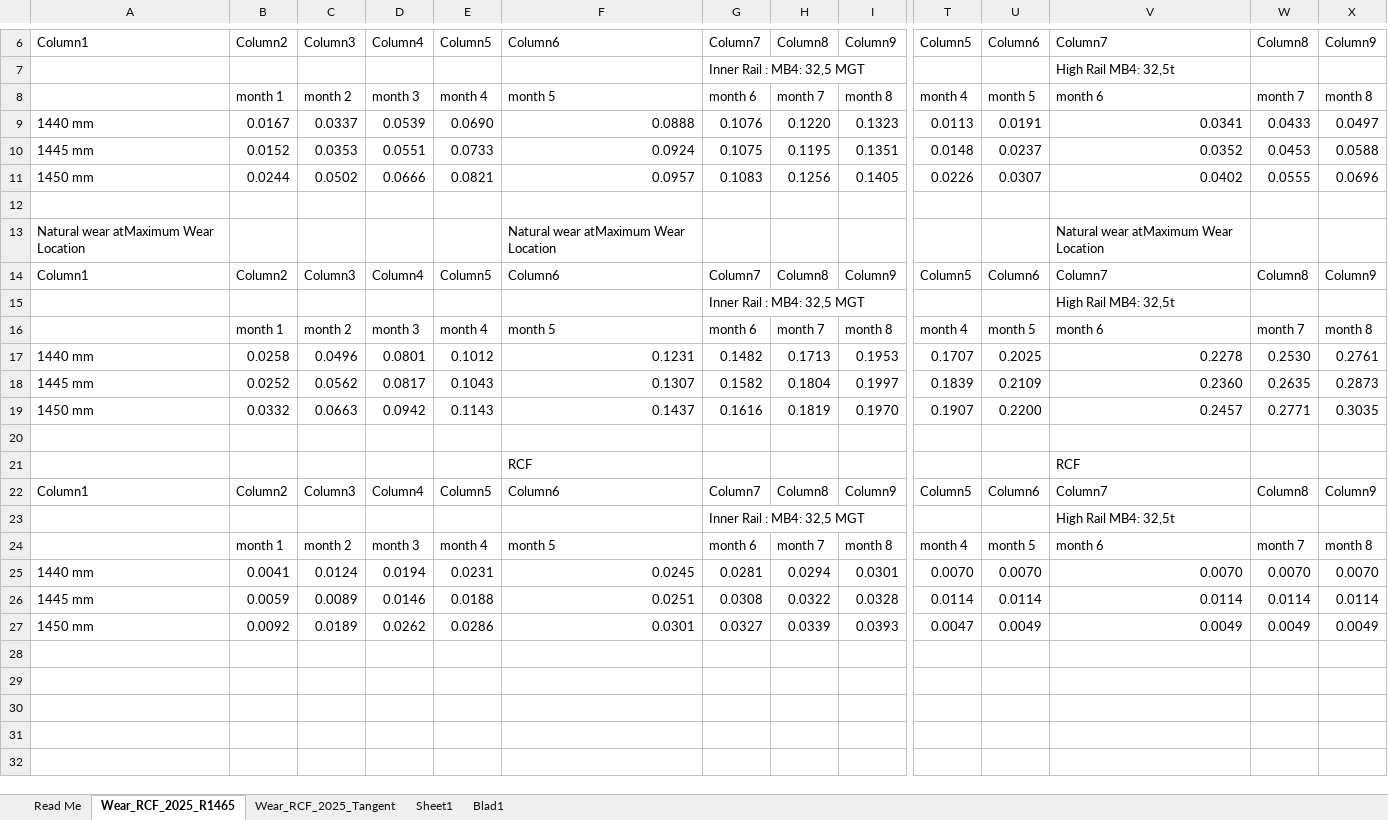
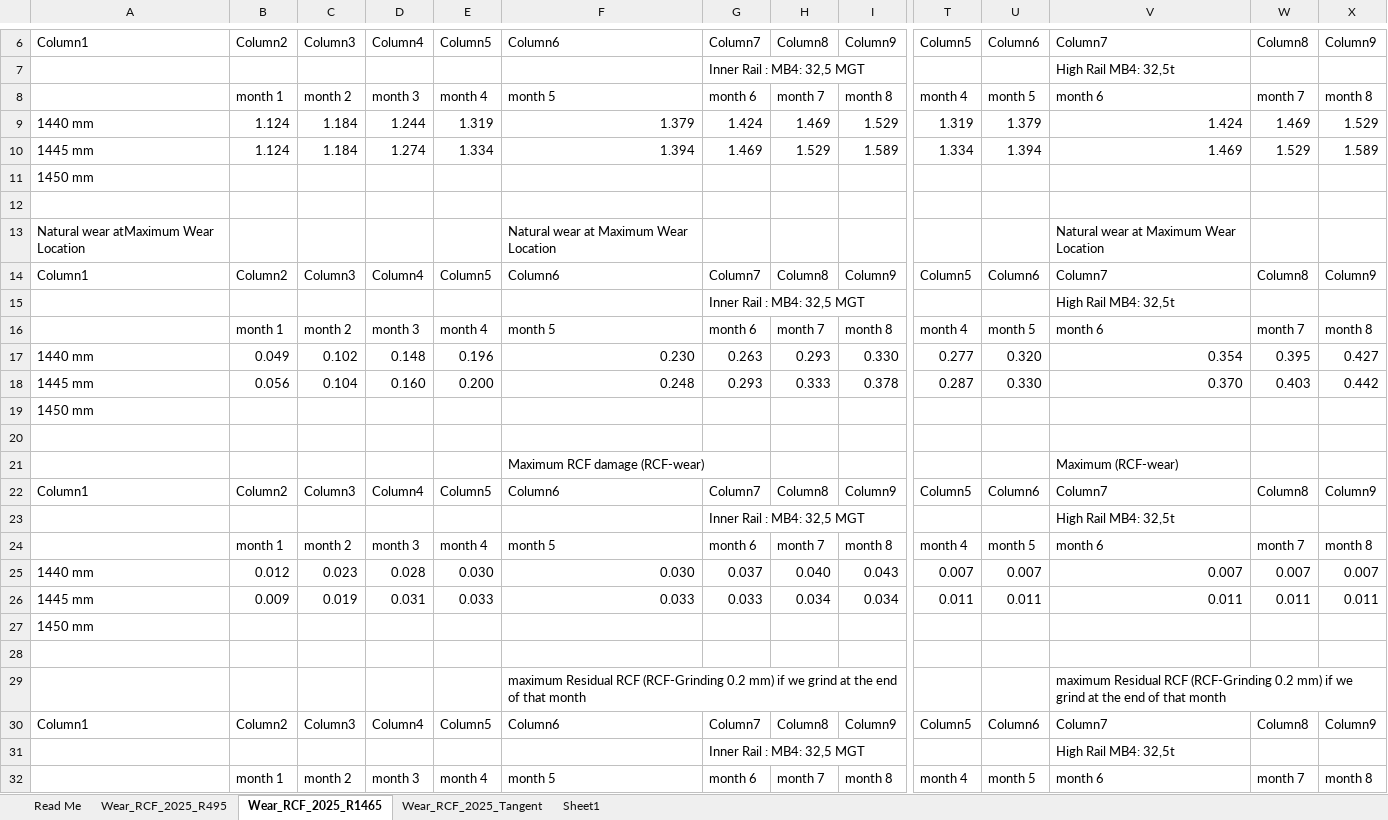
Before and after one commit to abdeaitali/rurut, an Excel workbook: LCC/rals_livslangd_python/data/raw/CM2025/arkiv/BDL_111_results_JL.xlsx, sheet Wear_RCF_2025_R1465, drawn as a sheet; only a part is shown, gaps mark what is left out; values as stored, in another font and other column widths than the file's, no borders; table styles not drawn; removed rows and columns are numbered as before the commit, all else as after; rows hold the shown columns only; the diff covers the shown part only; the diff names each change by its address in the sheet, - before the commit and + after, or states it on an @@ line.

```diff
--- a/LCC/rals_livslangd_python/data/raw/CM2025/arkiv/BDL_111_results_JL.xlsx (sheet Wear_RCF_2025_R1465)
+++ b/LCC/rals_livslangd_python/data/raw/CM2025/arkiv/BDL_111_results_JL.xlsx (sheet Wear_RCF_2025_R1465)
-sheet tab: Blad1
+sheet tab: Wear_RCF_2025_R495
-row 9: 1440 mm | 0.0167 | 0.0337 | 0.0539 | 0.0690 | 0.0888 | 0.1076 | 0.1220 | 0.1323 | 0.0113 | 0.0191 | 0.0341 | 0.0433 | 0.0497
-row 10: 1445 mm | 0.0152 | 0.0353 | 0.0551 | 0.0733 | 0.0924 | 0.1075 | 0.1195 | 0.1351 | 0.0148 | 0.0237 | 0.0352 | 0.0453 | 0.0588
-row 11: 1450 mm | 0.0244 | 0.0502 | 0.0666 | 0.0821 | 0.0957 | 0.1083 | 0.1256 | 0.1405 | 0.0226 | 0.0307 | 0.0402 | 0.0555 | 0.0696
+row 9: 1440 mm | 1.124 | 1.184 | 1.244 | 1.319 | 1.379 | 1.424 | 1.469 | 1.529 | 1.319 | 1.379 | 1.424 | 1.469 | 1.529
+row 10: 1445 mm | 1.124 | 1.184 | 1.274 | 1.334 | 1.394 | 1.469 | 1.529 | 1.589 | 1.334 | 1.394 | 1.469 | 1.529 | 1.589
+row 11: 1450 mm
-F13: Natural wear atMaximum Wear Location
+F13: Natural wear at Maximum Wear Location
-V13: Natural wear atMaximum Wear Location
+V13: Natural wear at Maximum Wear Location
-row 17: 1440 mm | 0.0258 | 0.0496 | 0.0801 | 0.1012 | 0.1231 | 0.1482 | 0.1713 | 0.1953 | 0.1707 | 0.2025 | 0.2278 | 0.2530 | 0.2761
-row 18: 1445 mm | 0.0252 | 0.0562 | 0.0817 | 0.1043 | 0.1307 | 0.1582 | 0.1804 | 0.1997 | 0.1839 | 0.2109 | 0.2360 | 0.2635 | 0.2873
-row 19: 1450 mm | 0.0332 | 0.0663 | 0.0942 | 0.1143 | 0.1437 | 0.1616 | 0.1819 | 0.1970 | 0.1907 | 0.2200 | 0.2457 | 0.2771 | 0.3035
+row 17: 1440 mm | 0.049 | 0.102 | 0.148 | 0.196 | 0.230 | 0.263 | 0.293 | 0.330 | 0.277 | 0.320 | 0.354 | 0.395 | 0.427
+row 18: 1445 mm | 0.056 | 0.104 | 0.160 | 0.200 | 0.248 | 0.293 | 0.333 | 0.378 | 0.287 | 0.330 | 0.370 | 0.403 | 0.442
+row 19: 1450 mm
-row 21:  |  |  |  |  | RCF |  |  |  |  |  | RCF
+row 21:  |  |  |  |  | Maximum RCF damage (RCF-wear) |  |  |  |  |  | Maximum (RCF-wear)
-row 25: 1440 mm | 0.0041 | 0.0124 | 0.0194 | 0.0231 | 0.0245 | 0.0281 | 0.0294 | 0.0301 | 0.0070 | 0.0070 | 0.0070 | 0.0070 | 0.0070
-row 26: 1445 mm | 0.0059 | 0.0089 | 0.0146 | 0.0188 | 0.0251 | 0.0308 | 0.0322 | 0.0328 | 0.0114 | 0.0114 | 0.0114 | 0.0114 | 0.0114
+row 25: 1440 mm | 0.012 | 0.023 | 0.028 | 0.030 | 0.030 | 0.037 | 0.040 | 0.043 | 0.007 | 0.007 | 0.007 | 0.007 | 0.007
+row 26: 1445 mm | 0.009 | 0.019 | 0.031 | 0.033 | 0.033 | 0.033 | 0.034 | 0.034 | 0.011 | 0.011 | 0.011 | 0.011 | 0.011
+row 27: 1450 mm
-row 28: 1450 mm | 0.0092 | 0.0189 | 0.0262 | 0.0286 | 0.0301 | 0.0327 | 0.0339 | 0.0393 | 0.0047 | 0.0049 | 0.0049 | 0.0049 | 0.0049
+row 28: (empty)
+row 29:  |  |  |  |  | maximum Residual RCF (RCF-Grinding 0.2 mm) if we grind at the end of that month |  |  |  |  |  | maximum Residual RCF (RCF-Grinding 0.2 mm) if we grind at the end of that month
+row 30: Column1 | Column2 | Column3 | Column4 | Column5 | Column6 | Column7 | Column8 | Column9 | Column5 | Column6 | Column7 | Column8 | Column9
+row 31:  |  |  |  |  |  | Inner Rail : MB4: 32,5 MGT |  |  |  |  | High Rail MB4: 32,5t
+row 32:  | month 1 | month 2 | month 3 | month 4 | month 5 | month 6 | month 7 | month 8 | month 4 | month 5 | month 6 | month 7 | month 8
```
Also changed, not shown: 3 added rows elsewhere in this sheet, sheet Wear_RCF_2025_Tangent, sheet Sheet1, 3 other files.
